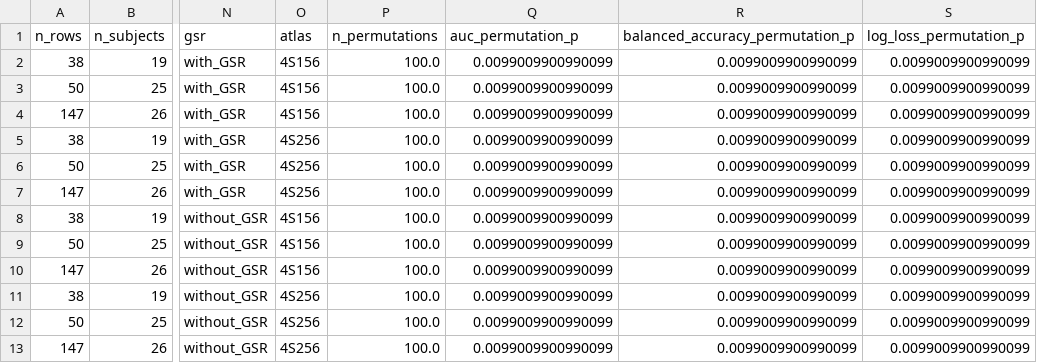
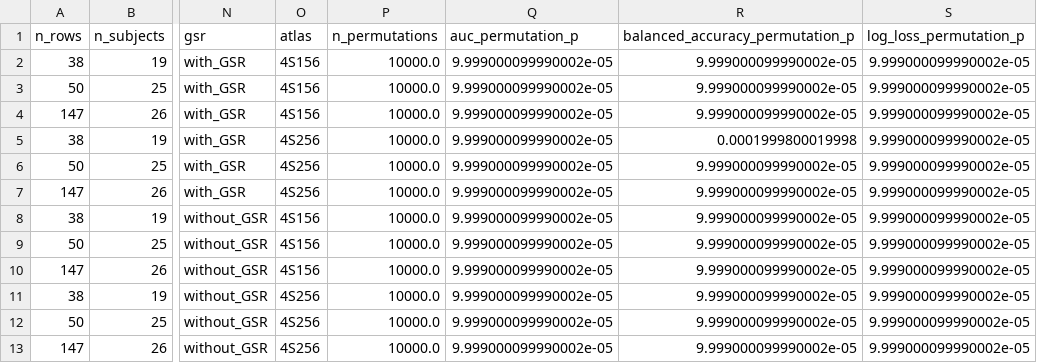
Before and after one commit to oktaytugan82/gcc_simulation, a CSV file: results/ds006623_robustness_grid_best_models.csv, drawn as a sheet; only a part is shown, gaps mark what is left out; the diff names each change by its address in the sheet, - before the commit and + after, or states it on an @@ line.

```diff
--- a/results/ds006623_robustness_grid_best_models.csv
+++ b/results/ds006623_robustness_grid_best_models.csv
-P2:P13 (n_permutations): 100.0
+P2:P13 (n_permutations): 10000.0
-Q2:Q13 (auc_permutation_p): 0.0099009900990099
+Q2:Q13 (auc_permutation_p): 9.999000099990002e-05
-R2:R4 (balanced_accuracy_permutation_p): 0.0099009900990099
+R2:R4 (balanced_accuracy_permutation_p): 9.999000099990002e-05
-S2:S13 (log_loss_permutation_p): 0.0099009900990099
+S2:S13 (log_loss_permutation_p): 9.999000099990002e-05
-R5 (balanced_accuracy_permutation_p): 0.0099009900990099
+R5 (balanced_accuracy_permutation_p): 0.0001999800019998
-R6:R13 (balanced_accuracy_permutation_p): 0.0099009900990099
+R6:R13 (balanced_accuracy_permutation_p): 9.999000099990002e-05
```
Also changed, not shown: results/ds006623_robustness_grid_permutation_pvalues.csv, results/ds006623_robustness_grid_primary_metrics.csv, 10 other files.
